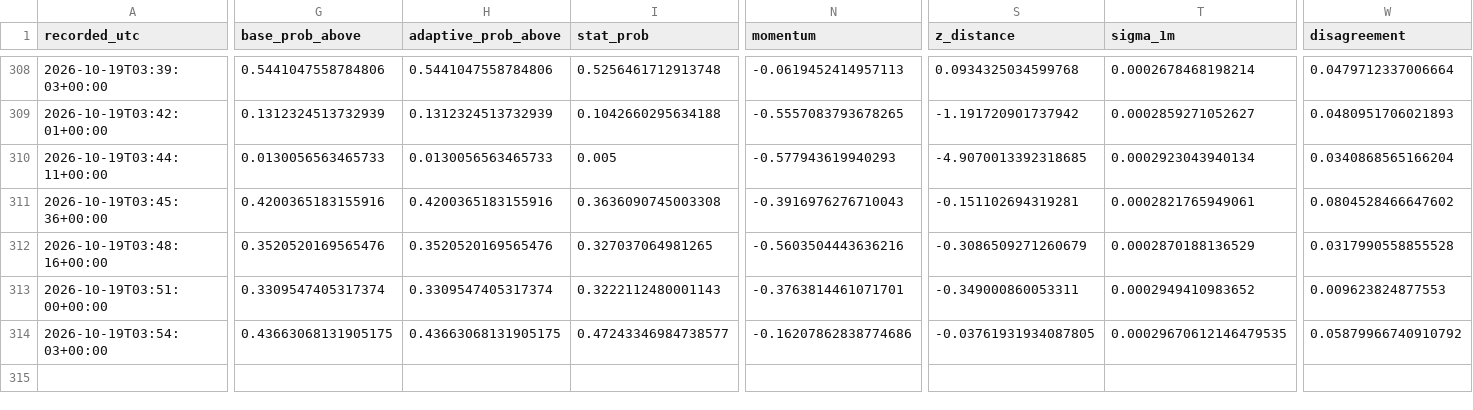
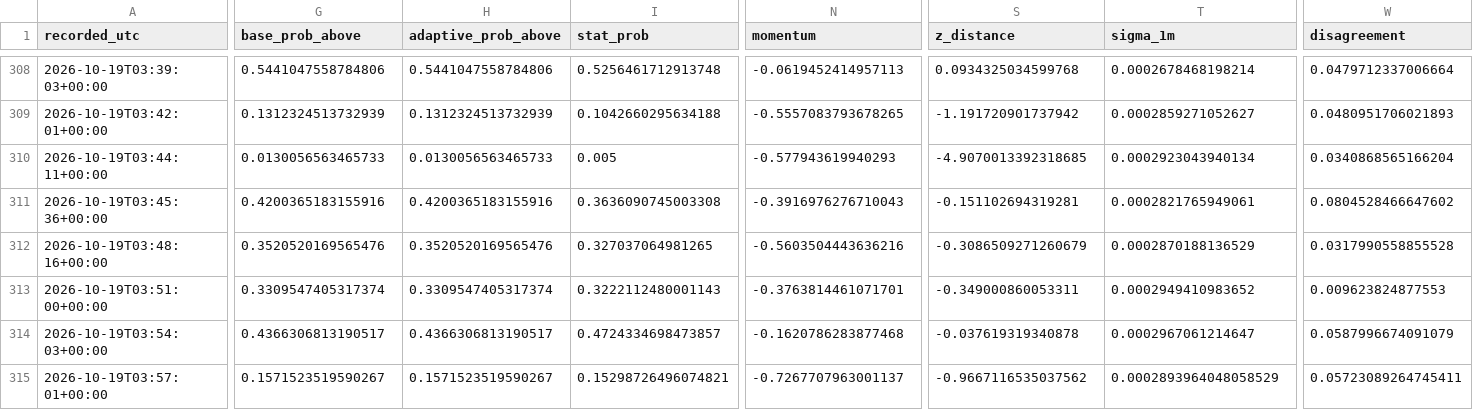
Before and after one commit to angelmoz881-collab/btc-kalshi-dashboard, a CSV file: data/btc_kalshi_learning.csv, drawn as a sheet; only a part is shown, gaps mark what is left out; rows hold the shown columns only; the diff names each change by its address in the sheet, - before the commit and + after, or states it on an @@ line.

Commit message:
Update BTC Kalshi adaptive learning history

```diff
--- a/data/btc_kalshi_learning.csv
+++ b/data/btc_kalshi_learning.csv
-G314 (base_prob_above): 0.43663068131905175
+G314 (base_prob_above): 0.4366306813190517
-H314 (adaptive_prob_above): 0.43663068131905175
+H314 (adaptive_prob_above): 0.4366306813190517
-I314 (stat_prob): 0.47243346984738577
+I314 (stat_prob): 0.4724334698473857
-N314 (momentum): -0.16207862838774686
+N314 (momentum): -0.1620786283877468
-S314 (z_distance): -0.03761931934087805
+S314 (z_distance): -0.037619319340878
-T314 (sigma_1m): 0.00029670612146479535
+T314 (sigma_1m): 0.0002967061214647
-W314 (disagreement): 0.05879966740910792
+W314 (disagreement): 0.0587996674091079
+row 315: 2026-10-19T03:57:01+00:00 | 0.1571523519590267 | 0.1571523519590267 | 0.15298726496074821 | -0.7267707963001137 | -0.9667116535037562 | 0.0002893964048058529 | 0.05723089264745411
```
